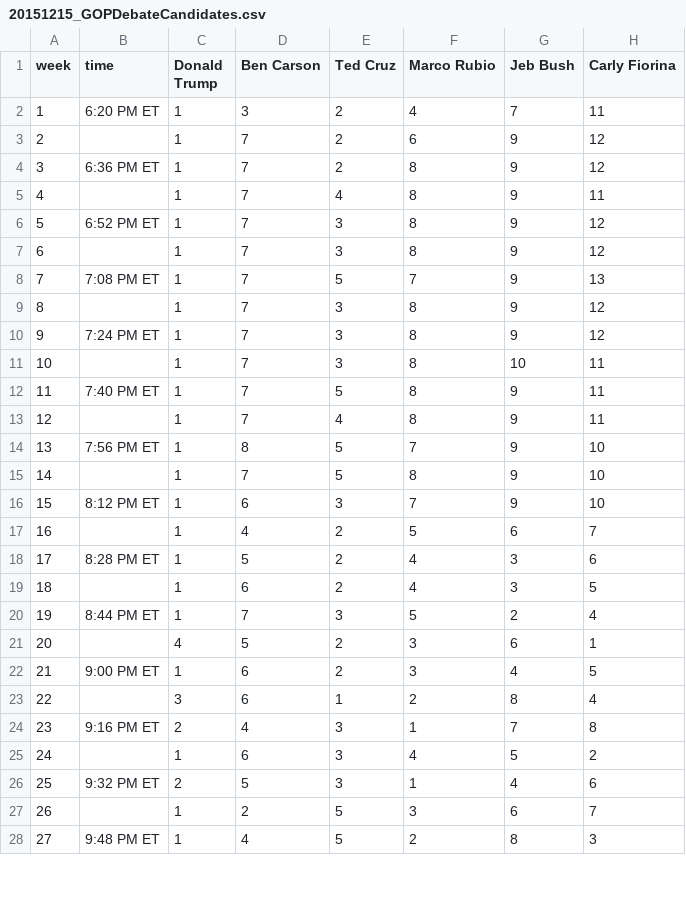
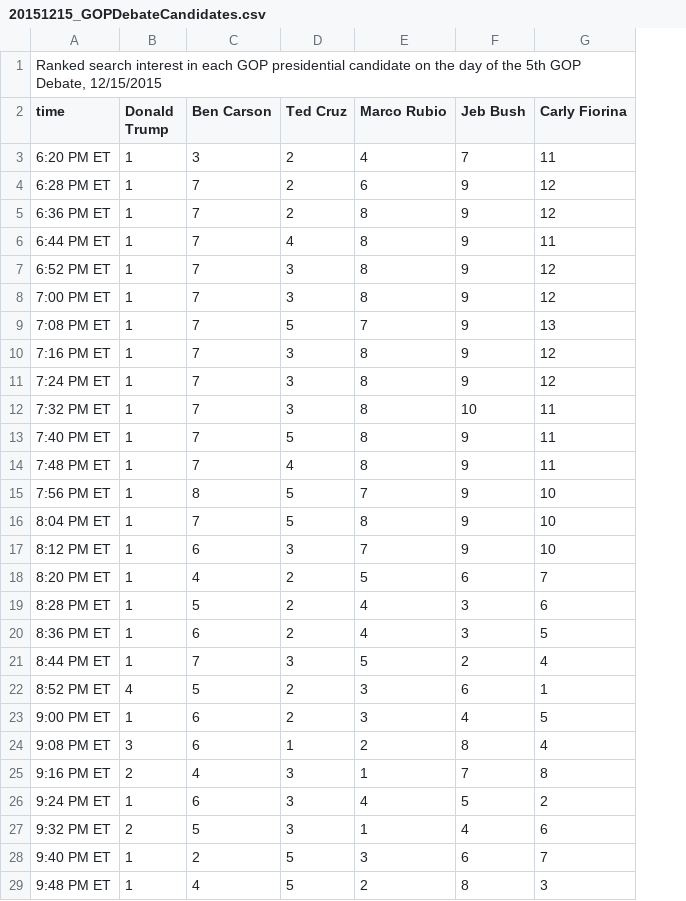
Before and after one commit to GoogleTrends/data, a CSV file: 20151215_GOPDebateCandidates.csv, drawn as a sheet; only a part is shown; removed rows and columns are numbered as before the commit, all else as after; rows hold the shown columns only; the diff covers the shown part only; the diff names each change by its address in the sheet, - before the commit and + after, or states it on an @@ line.

```diff
--- a/20151215_GOPDebateCandidates.csv
+++ b/20151215_GOPDebateCandidates.csv
-column A (week), rows 2-28: 1 | 2 | 3 | 4 | 5 | 6 | 7 | 8 | 9 | 10 | 11 | 12 | 13 | 14 | 15 | 16 | 17 | 18 | 19 | 20 | 21 | 22 | 23 | 24 | 25 | 26 | 27
+row 1: Ranked search interest in each GOP presidential candidate on the day of the 5th GOP Debate, 12/15/2015
-A4 (time): (empty)
+A4 (time): 6:28 PM ET
-A6 (time): (empty)
+A6 (time): 6:44 PM ET
-A8 (time): (empty)
+A8 (time): 7:00 PM ET
-A10 (time): (empty)
+A10 (time): 7:16 PM ET
-A12 (time): (empty)
+A12 (time): 7:32 PM ET
-A14 (time): (empty)
+A14 (time): 7:48 PM ET
-A16 (time): (empty)
+A16 (time): 8:04 PM ET
-A18 (time): (empty)
+A18 (time): 8:20 PM ET
-A20 (time): (empty)
+A20 (time): 8:36 PM ET
-A22 (time): (empty)
+A22 (time): 8:52 PM ET
-A24 (time): (empty)
+A24 (time): 9:08 PM ET
-A26 (time): (empty)
+A26 (time): 9:24 PM ET
-A28 (time): (empty)
+A28 (time): 9:40 PM ET
```
Also changed, not shown: 5 edited cells elsewhere in this file, 20151215_GOPDebateIssues.csv.
